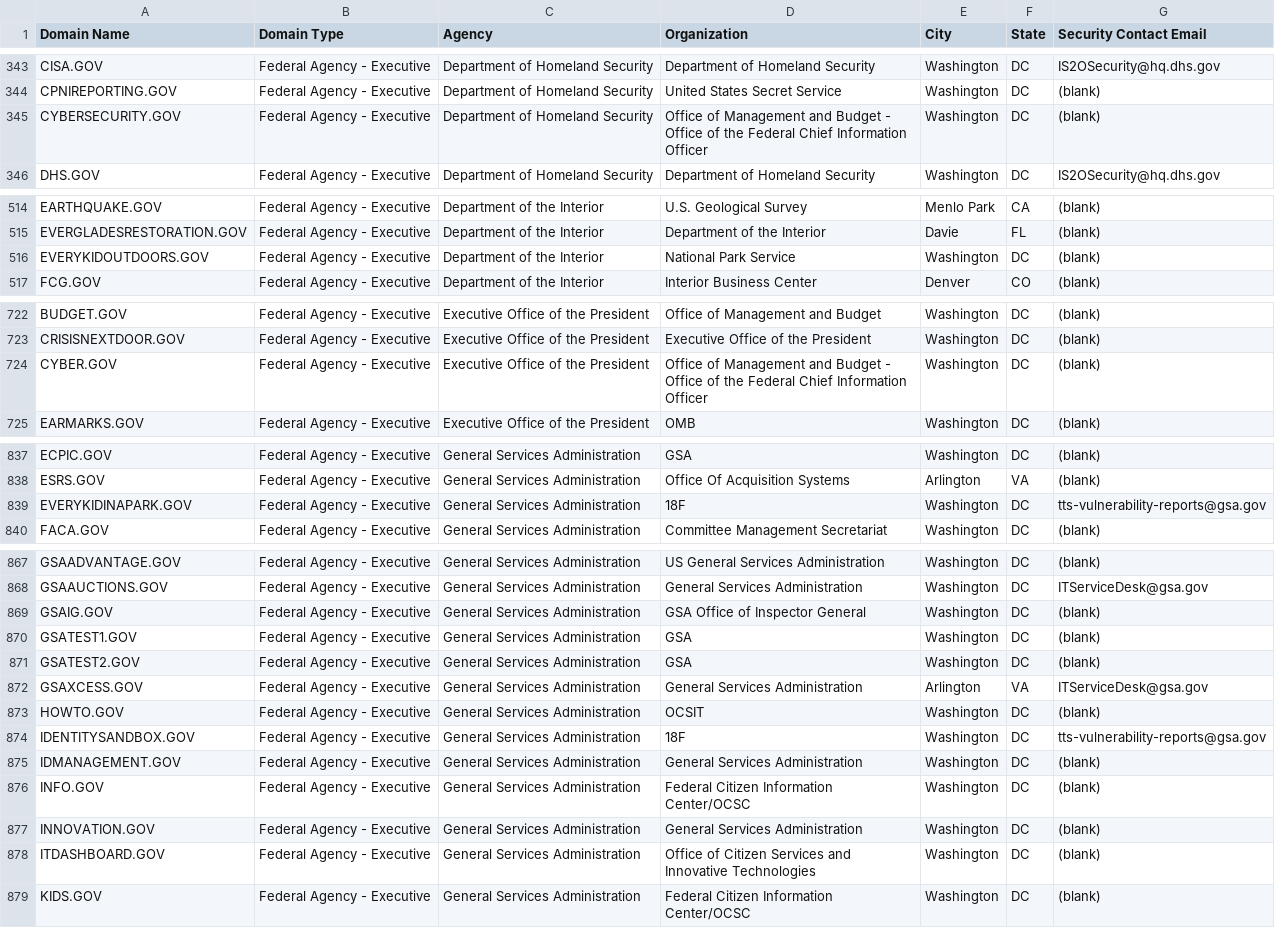
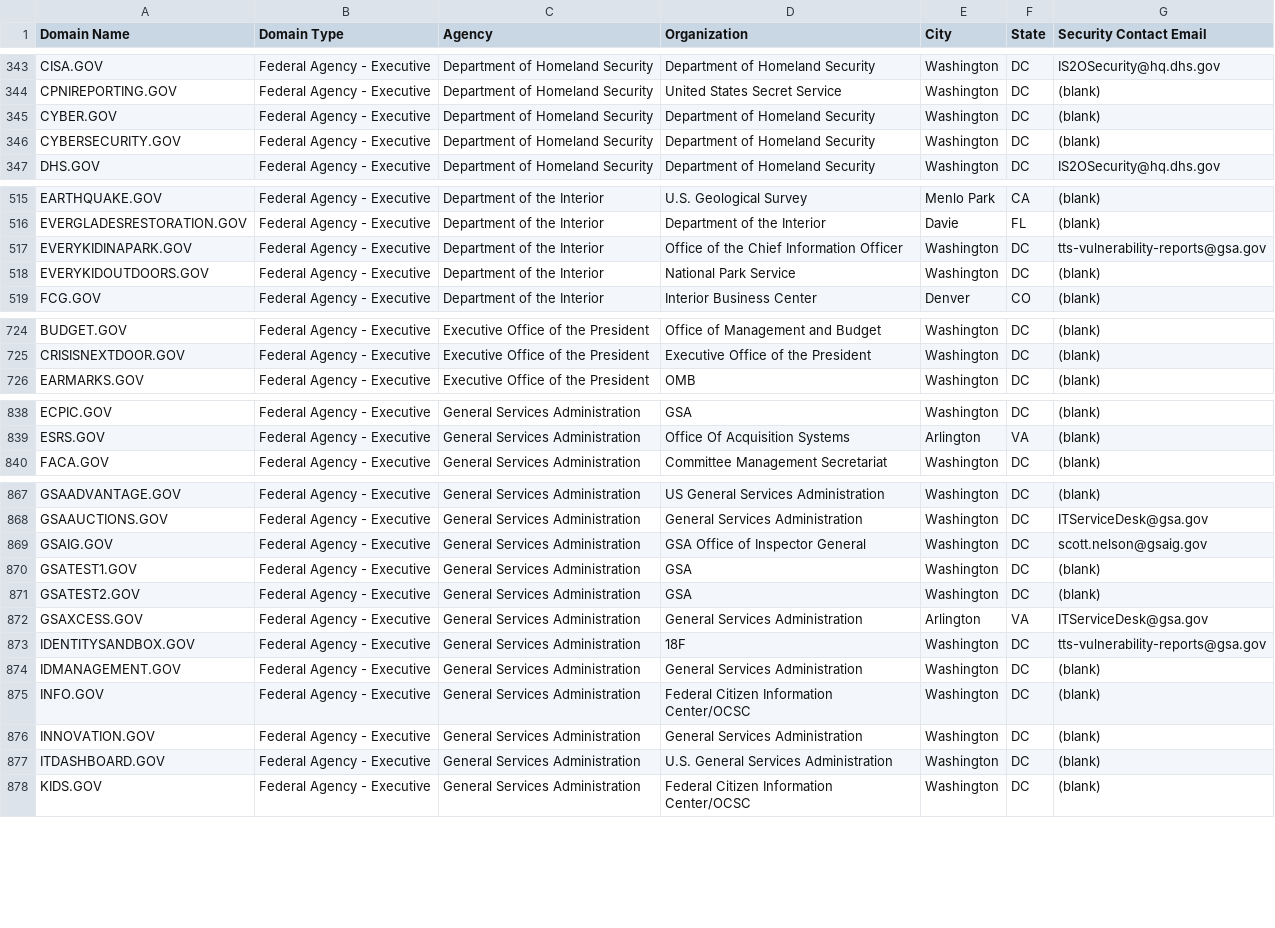
Before and after one commit to GSA/data, a CSV file: dotgov-domains/current-federal.csv, drawn as a sheet; only a part is shown, gaps mark what is left out; the diff covers the shown part only.

```diff
--- a/dotgov-domains/current-federal.csv
+++ b/dotgov-domains/current-federal.csv
@@ -344,3 +344,4 @@ CISA.GOV,Federal Agency - Executive,Department of Homeland Security,Department o
 CPNIREPORTING.GOV,Federal Agency - Executive,Department of Homeland Security,United States Secret Service,Washington,DC,(blank)
-CYBERSECURITY.GOV,Federal Agency - Executive,Department of Homeland Security,Office of Management and Budget - Office of the Federal Chief Information Officer,Washington,DC,(blank)
+CYBER.GOV,Federal Agency - Executive,Department of Homeland Security,Department of Homeland Security,Washington,DC,(blank)
+CYBERSECURITY.GOV,Federal Agency - Executive,Department of Homeland Security,Department of Homeland Security,Washington,DC,(blank)
 DHS.GOV,Federal Agency - Executive,Department of Homeland Security,Department of Homeland Security,Washington,DC,IS2OSecurity@hq.dhs.gov
@@ -515,2 +516,3 @@ EARTHQUAKE.GOV,Federal Agency - Executive,Department of the Interior,U.S. Geolog
 EVERGLADESRESTORATION.GOV,Federal Agency - Executive,Department of the Interior,Department of the Interior,Davie,FL,(blank)
+EVERYKIDINAPARK.GOV,Federal Agency - Executive,Department of the Interior,Office of the Chief Information Officer,Washington,DC,tts-vulnerability-reports@gsa.gov
 EVERYKIDOUTDOORS.GOV,Federal Agency - Executive,Department of the Interior,National Park Service,Washington,DC,(blank)
@@ -723,3 +725,2 @@ BUDGET.GOV,Federal Agency - Executive,Executive Office of the President,Office o
 CRISISNEXTDOOR.GOV,Federal Agency - Executive,Executive Office of the President,Executive Office of the President,Washington,DC,(blank)
-CYBER.GOV,Federal Agency - Executive,Executive Office of the President,Office of Management and Budget - Office of the Federal Chief Information Officer,Washington,DC,(blank)
 EARMARKS.GOV,Federal Agency - Executive,Executive Office of the President,OMB,Washington,DC,(blank)
@@ -838,3 +839,2 @@ ECPIC.GOV,Federal Agency - Executive,General Services Administration,GSA,Washing
 ESRS.GOV,Federal Agency - Executive,General Services Administration,Office Of Acquisition Systems,Arlington,VA,(blank)
-EVERYKIDINAPARK.GOV,Federal Agency - Executive,General Services Administration, 18F,Washington,DC,tts-vulnerability-reports@gsa.gov
 FACA.GOV,Federal Agency - Executive,General Services Administration,Committee Management Secretariat,Washington,DC,(blank)
@@ -868,3 +868,3 @@ GSAADVANTAGE.GOV,Federal Agency - Executive,General Services Administration,US G
 GSAAUCTIONS.GOV,Federal Agency - Executive,General Services Administration,General Services Administration,Washington,DC,ITServiceDesk@gsa.gov
-GSAIG.GOV,Federal Agency - Executive,General Services Administration,GSA Office of Inspector General,Washington,DC,(blank)
+GSAIG.GOV,Federal Agency - Executive,General Services Administration,GSA Office of Inspector General,Washington,DC,scott.nelson@gsaig.gov
 GSATEST1.GOV,Federal Agency - Executive,General Services Administration,GSA,Washington,DC,(blank)
@@ -872,3 +872,2 @@ GSATEST2.GOV,Federal Agency - Executive,General Services Administration,GSA,Wash
 GSAXCESS.GOV,Federal Agency - Executive,General Services Administration,General Services Administration,Arlington,VA,ITServiceDesk@gsa.gov
-HOWTO.GOV,Federal Agency - Executive,General Services Administration,OCSIT,Washington,DC,(blank)
 IDENTITYSANDBOX.GOV,Federal Agency - Executive,General Services Administration,18F,Washington,DC,tts-vulnerability-reports@gsa.gov
@@ -877,3 +876,3 @@ INFO.GOV,Federal Agency - Executive,General Services Administration,Federal Citi
 INNOVATION.GOV,Federal Agency - Executive,General Services Administration,General Services Administration,Washington,DC,(blank)
-ITDASHBOARD.GOV,Federal Agency - Executive,General Services Administration,Office of Citizen Services and Innovative Technologies,Washington,DC,(blank)
+ITDASHBOARD.GOV,Federal Agency - Executive,General Services Administration,U.S. General Services Administration,Washington,DC,(blank)
 KIDS.GOV,Federal Agency - Executive,General Services Administration,Federal Citizen Information Center/OCSC,Washington,DC,(blank)
```
Also changed, not shown: 18 edited cells elsewhere in this file, dotgov-domains/current-full.csv.
